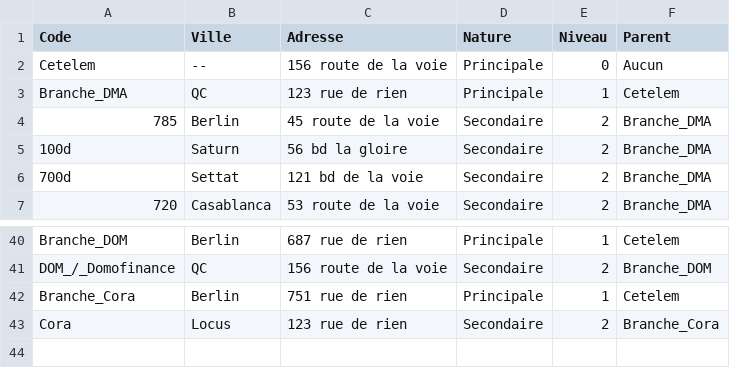
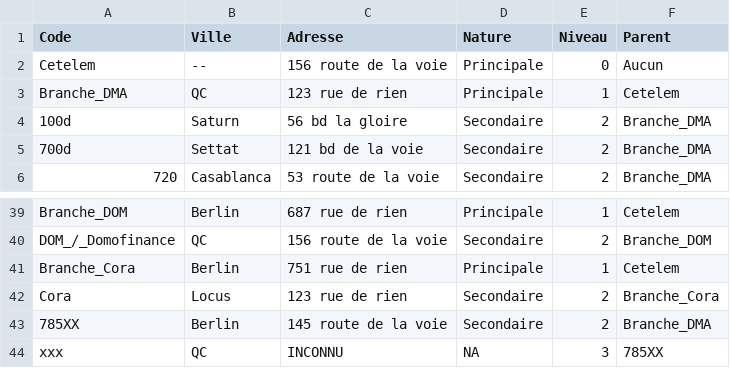
Before and after one commit to YassineLAADIDI/OrgaAffaires, a CSV file: resultat.csv, drawn as a sheet; only a part is shown, gaps mark what is left out.

```diff
--- a/resultat.csv
+++ b/resultat.csv
@@ -3,3 +3,2 @@ Cetelem,--, 156 route de la voie,Principale,0,Aucun
 Branche_DMA,QC, 123 rue de rien,Principale,1,Cetelem
-785,Berlin, 45 route de la voie,Secondaire,2,Branche_DMA
 100d,Saturn, 56 bd la gloire ,Secondaire,2,Branche_DMA
@@ -43 +42,3 @@ Branche_Cora,Berlin, 751 rue de rien,Principale,1,Cetelem
 Cora,Locus, 123 rue de rien,Secondaire,2,Branche_Cora
+785XX,Berlin, 145 route de la voie,Secondaire,2,Branche_DMA
+xxx,QC,INCONNU,NA,3,785XX
```
Also changed, not shown: 2 other files.
